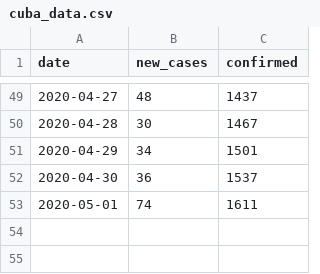
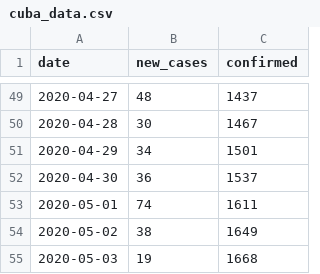
Before and after one commit to jorivero83/covid19, a CSV file: data/cuba_data.csv, drawn as a sheet; only a part is shown, gaps mark what is left out; the diff names each change by its address in the sheet, - before the commit and + after, or states it on an @@ line.

Commit message:
Update predictions for Cuba

```diff
--- a/data/cuba_data.csv
+++ b/data/cuba_data.csv
+row 54: 2020-05-02 | 38 | 1649
+row 55: 2020-05-03 | 19 | 1668
```
Also changed, not shown: 5 other files.
